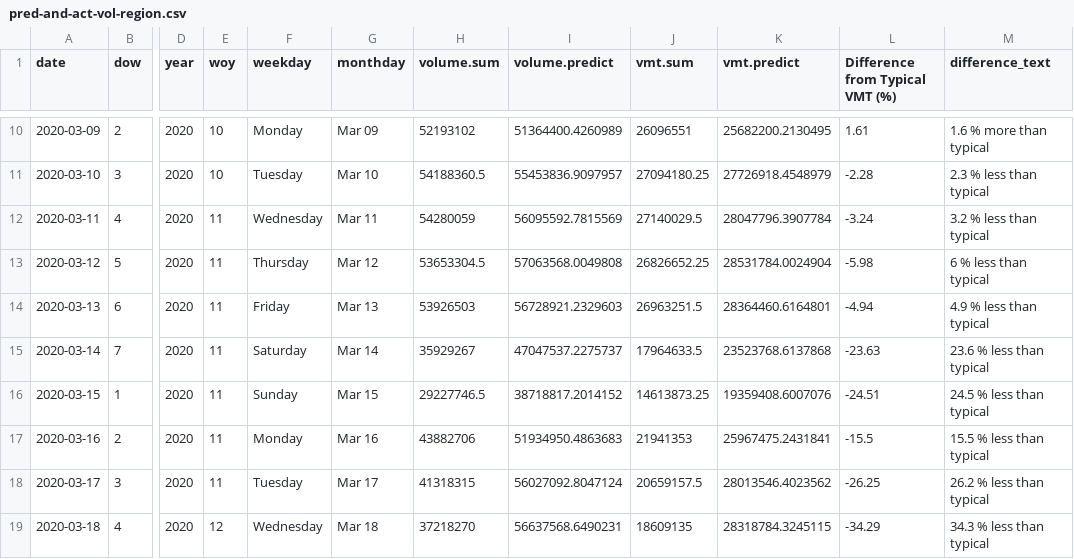
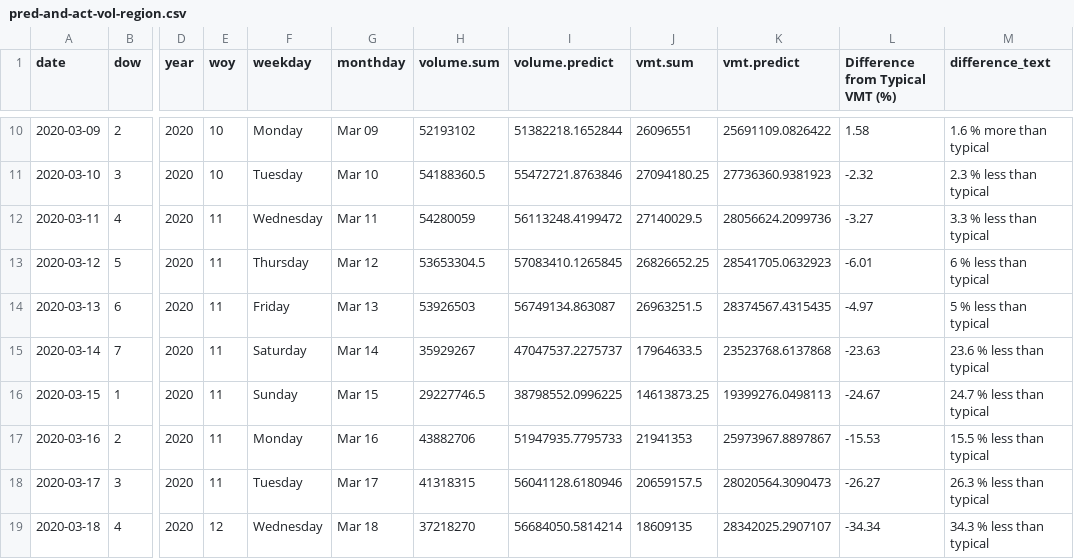
Before and after one commit to Metropolitan-Council/loop-sensor-trends, a CSV file: covid.traffic.trends/data-raw/pred-and-act-vol-region.csv, drawn as a sheet; only a part is shown, gaps mark what is left out; the diff covers the shown part only; the diff names each change by its address in the sheet, - before the commit and + after, or states it on an @@ line.

```diff
--- a/covid.traffic.trends/data-raw/pred-and-act-vol-region.csv
+++ b/covid.traffic.trends/data-raw/pred-and-act-vol-region.csv
-I10 (volume.predict): 51364400.4260989
+I10 (volume.predict): 51382218.1652844
-K10 (vmt.predict): 25682200.2130495
+K10 (vmt.predict): 25691109.0826422
-L10 (Difference from Typical VMT (%)): 1.61
+L10 (Difference from Typical VMT (%)): 1.58
-I11 (volume.predict): 55453836.9097957
+I11 (volume.predict): 55472721.8763846
-K11 (vmt.predict): 27726918.4548979
+K11 (vmt.predict): 27736360.9381923
-L11 (Difference from Typical VMT (%)): -2.28
+L11 (Difference from Typical VMT (%)): -2.32
-I12 (volume.predict): 56095592.7815569
+I12 (volume.predict): 56113248.4199472
-K12 (vmt.predict): 28047796.3907784
+K12 (vmt.predict): 28056624.2099736
-L12 (Difference from Typical VMT (%)): -3.24
+L12 (Difference from Typical VMT (%)): -3.27
-M12 (difference_text): 3.2 % less than typical
+M12 (difference_text): 3.3 % less than typical
-I13 (volume.predict): 57063568.0049808
+I13 (volume.predict): 57083410.1265845
-K13 (vmt.predict): 28531784.0024904
+K13 (vmt.predict): 28541705.0632923
-L13 (Difference from Typical VMT (%)): -5.98
+L13 (Difference from Typical VMT (%)): -6.01
-I14 (volume.predict): 56728921.2329603
+I14 (volume.predict): 56749134.863087
-K14 (vmt.predict): 28364460.6164801
+K14 (vmt.predict): 28374567.4315435
-L14 (Difference from Typical VMT (%)): -4.94
+L14 (Difference from Typical VMT (%)): -4.97
-M14 (difference_text): 4.9 % less than typical
+M14 (difference_text): 5 % less than typical
-I16 (volume.predict): 38718817.2014152
+I16 (volume.predict): 38798552.0996225
-K16 (vmt.predict): 19359408.6007076
+K16 (vmt.predict): 19399276.0498113
-L16 (Difference from Typical VMT (%)): -24.51
+L16 (Difference from Typical VMT (%)): -24.67
-M16 (difference_text): 24.5 % less than typical
+M16 (difference_text): 24.7 % less than typical
-I17 (volume.predict): 51934950.4863683
+I17 (volume.predict): 51947935.7795733
-K17 (vmt.predict): 25967475.2431841
+K17 (vmt.predict): 25973967.8897867
-L17 (Difference from Typical VMT (%)): -15.5
+L17 (Difference from Typical VMT (%)): -15.53
-I18 (volume.predict): 56027092.8047124
+I18 (volume.predict): 56041128.6180946
-K18 (vmt.predict): 28013546.4023562
+K18 (vmt.predict): 28020564.3090473
-L18 (Difference from Typical VMT (%)): -26.25
+L18 (Difference from Typical VMT (%)): -26.27
-M18 (difference_text): 26.2 % less than typical
+M18 (difference_text): 26.3 % less than typical
-I19 (volume.predict): 56637568.6490231
+I19 (volume.predict): 56684050.5814214
-K19 (vmt.predict): 28318784.3245115
+K19 (vmt.predict): 28342025.2907107
-L19 (Difference from Typical VMT (%)): -34.29
+L19 (Difference from Typical VMT (%)): -34.34
```
Also changed, not shown: 81 edited cells elsewhere in this file, output/pred-and-act-vol-region.csv, 3 other files.
